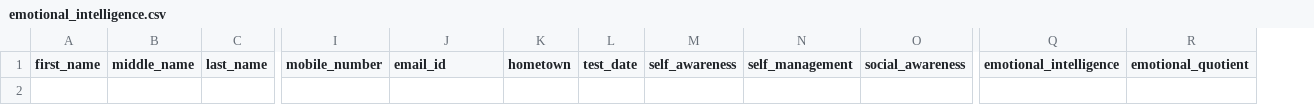
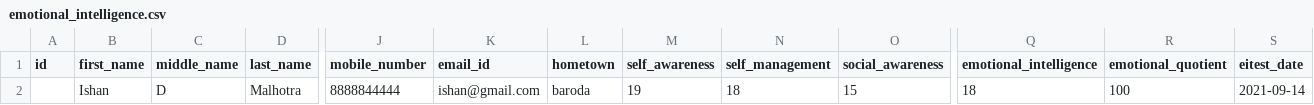
Before and after one commit to canoesolutions/student_evaluator, a CSV file: static/emotional_intelligence.csv, drawn as a sheet; only a part is shown, gaps mark what is left out; removed rows and columns are numbered as before the commit, all else as after; rows hold the shown columns only; the diff names each change by its address in the sheet, - before the commit and + after, or states it on an @@ line.

```diff
--- a/static/emotional_intelligence.csv
+++ b/static/emotional_intelligence.csv
+column A (id), empty
-column L (test_date), empty
+column S (eitest_date), empty
+row 2:  | Ishan | D | Malhotra | 8888844444 | ishan@gmail.com | baroda | 19 | 18 | 15 | 18 | 100 | 2021-09-14
```
Also changed, not shown: static/intellectual_capacity.csv, 6 other files.
